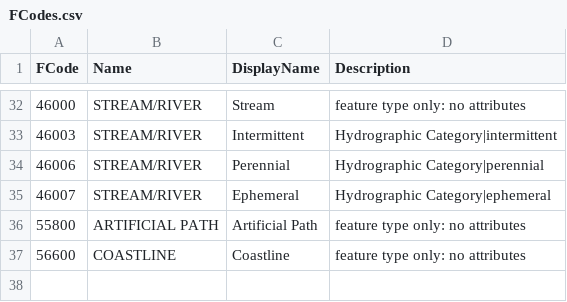
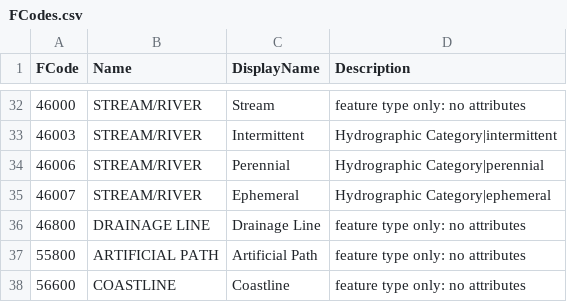
Before and after one commit to Riverscapes/riverscapes-tools, a CSV file: packages/anthro/database/data/FCodes.csv, drawn as a sheet; only a part is shown, gaps mark what is left out; the diff names each change by its address in the sheet, - before the commit and + after, or states it on an @@ line.

Commit message:
another missing fcode

```diff
--- a/packages/anthro/database/data/FCodes.csv
+++ b/packages/anthro/database/data/FCodes.csv
+row 36: 46800 | DRAINAGE LINE | Drainage Line | feature type only: no attributes
```
Also changed, not shown: packages/hydro/database/data/FCodes.csv.
